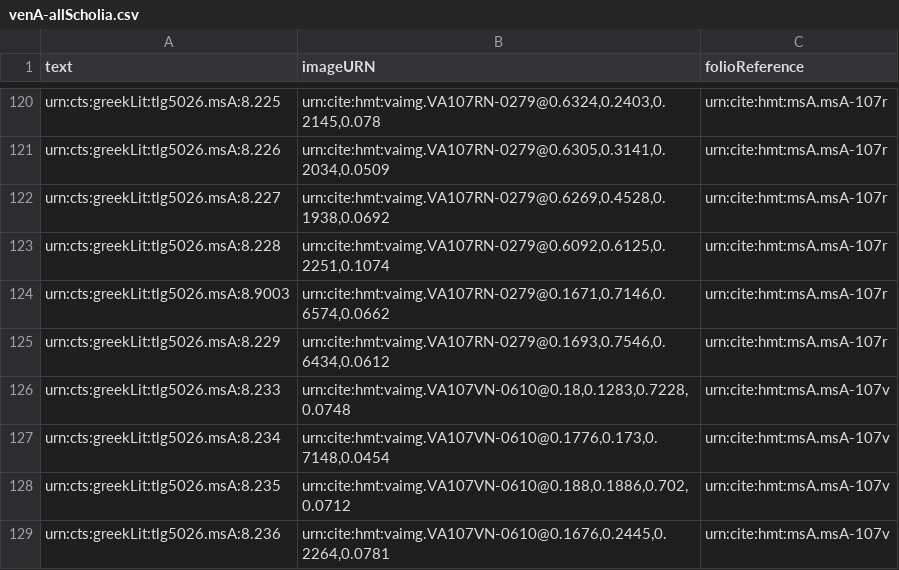
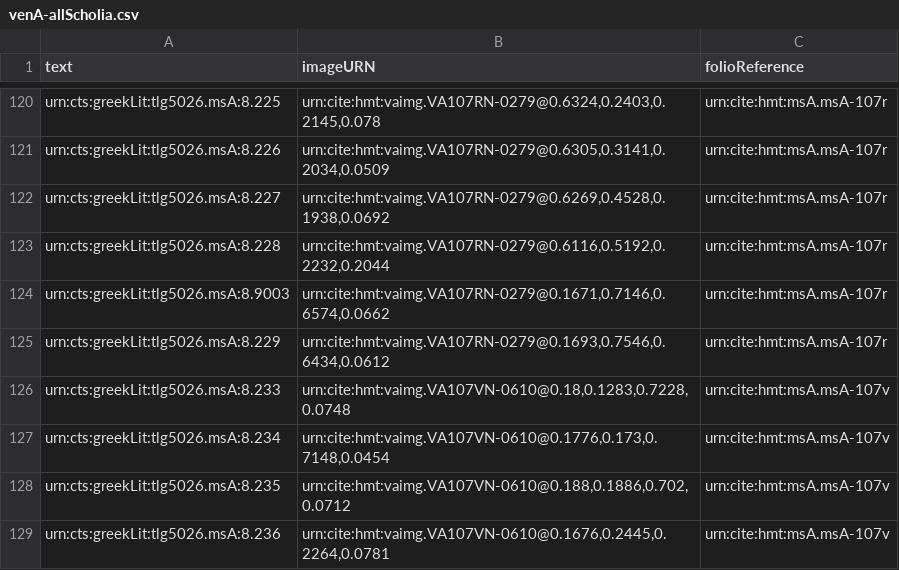
Before and after one commit to hmteditors/alums1, a CSV file: collections/venA-allScholia.csv, drawn as a sheet; only a part is shown, gaps mark what is left out.

Commit message:
Update venA-allScholia.csv
fixed an error

```diff
--- a/collections/venA-allScholia.csv
+++ b/collections/venA-allScholia.csv
@@ -122,3 +122,3 @@ urn:cts:greekLit:tlg5026.msA:8.226,"urn:cite:hmt:vaimg.VA107RN-0279@0.6305,0.314
 urn:cts:greekLit:tlg5026.msA:8.227,"urn:cite:hmt:vaimg.VA107RN-0279@0.6269,0.4528,0.1938,0.0692",urn:cite:hmt:msA.msA-107r
-urn:cts:greekLit:tlg5026.msA:8.228,"urn:cite:hmt:vaimg.VA107RN-0279@0.6092,0.6125,0.2251,0.1074",urn:cite:hmt:msA.msA-107r
+urn:cts:greekLit:tlg5026.msA:8.228,"urn:cite:hmt:vaimg.VA107RN-0279@0.6116,0.5192,0.2232,0.2044",urn:cite:hmt:msA.msA-107r
 urn:cts:greekLit:tlg5026.msA:8.9003,"urn:cite:hmt:vaimg.VA107RN-0279@0.1671,0.7146,0.6574,0.0662",urn:cite:hmt:msA.msA-107r
```
